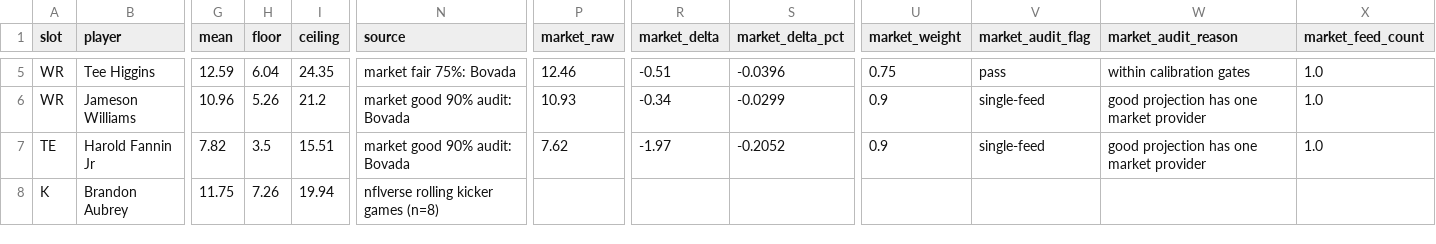
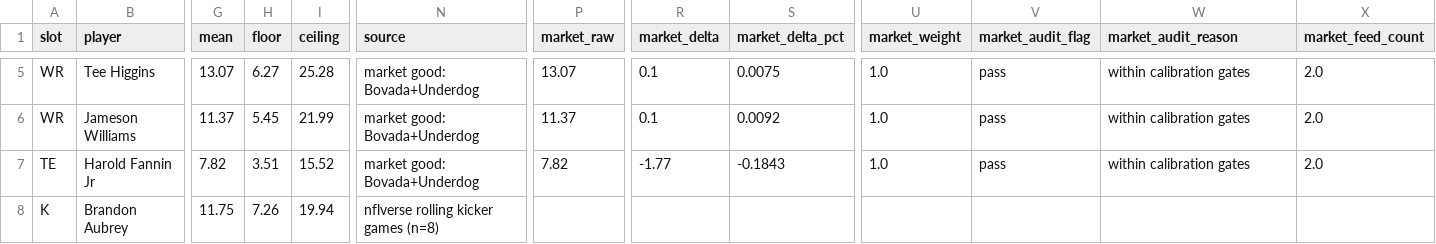
Before and after one commit to Dave356w/-nfl-top25-rankings, a CSV file: site/data/lineup/history/2026-09-08.csv, drawn as a sheet; only a part is shown, gaps mark what is left out; the diff covers the shown part only; the diff names each change by its address in the sheet, - before the commit and + after, or states it on an @@ line.

```diff
--- a/site/data/lineup/history/2026-09-08.csv
+++ b/site/data/lineup/history/2026-09-08.csv
-G5 (mean): 12.59
+G5 (mean): 13.07
-H5 (floor): 6.04
+H5 (floor): 6.27
-I5 (ceiling): 24.35
+I5 (ceiling): 25.28
-N5 (source): market fair 75%: Bovada
+N5 (source): market good: Bovada+Underdog
-P5 (market_raw): 12.46
+P5 (market_raw): 13.07
-R5 (market_delta): -0.51
+R5 (market_delta): 0.1
-S5 (market_delta_pct): -0.0396
+S5 (market_delta_pct): 0.0075
-U5 (market_weight): 0.75
+U5 (market_weight): 1.0
-X5:X7 (market_feed_count): 1.0
+X5:X7 (market_feed_count): 2.0
-G6 (mean): 10.96
+G6 (mean): 11.37
-H6 (floor): 5.26
+H6 (floor): 5.45
-I6 (ceiling): 21.2
+I6 (ceiling): 21.99
-N6:N7 (source): market good 90% audit: Bovada
+N6:N7 (source): market good: Bovada+Underdog
-P6 (market_raw): 10.93
+P6 (market_raw): 11.37
-R6 (market_delta): -0.34
+R6 (market_delta): 0.1
-S6 (market_delta_pct): -0.0299
+S6 (market_delta_pct): 0.0092
-U6:U7 (market_weight): 0.9
+U6:U7 (market_weight): 1.0
-V6:V7 (market_audit_flag): single-feed
+V6:V7 (market_audit_flag): pass
-W6:W7 (market_audit_reason): good projection has one market provider
+W6:W7 (market_audit_reason): within calibration gates
-H7 (floor): 3.5
+H7 (floor): 3.51
-I7 (ceiling): 15.51
+I7 (ceiling): 15.52
-P7 (market_raw): 7.62
+P7 (market_raw): 7.82
-R7 (market_delta): -1.97
+R7 (market_delta): -1.77
-S7 (market_delta_pct): -0.2052
+S7 (market_delta_pct): -0.1843
```
Also changed, not shown: 115 edited cells elsewhere in this file, site/data/history/2026-09-08.csv, 9 other files.
